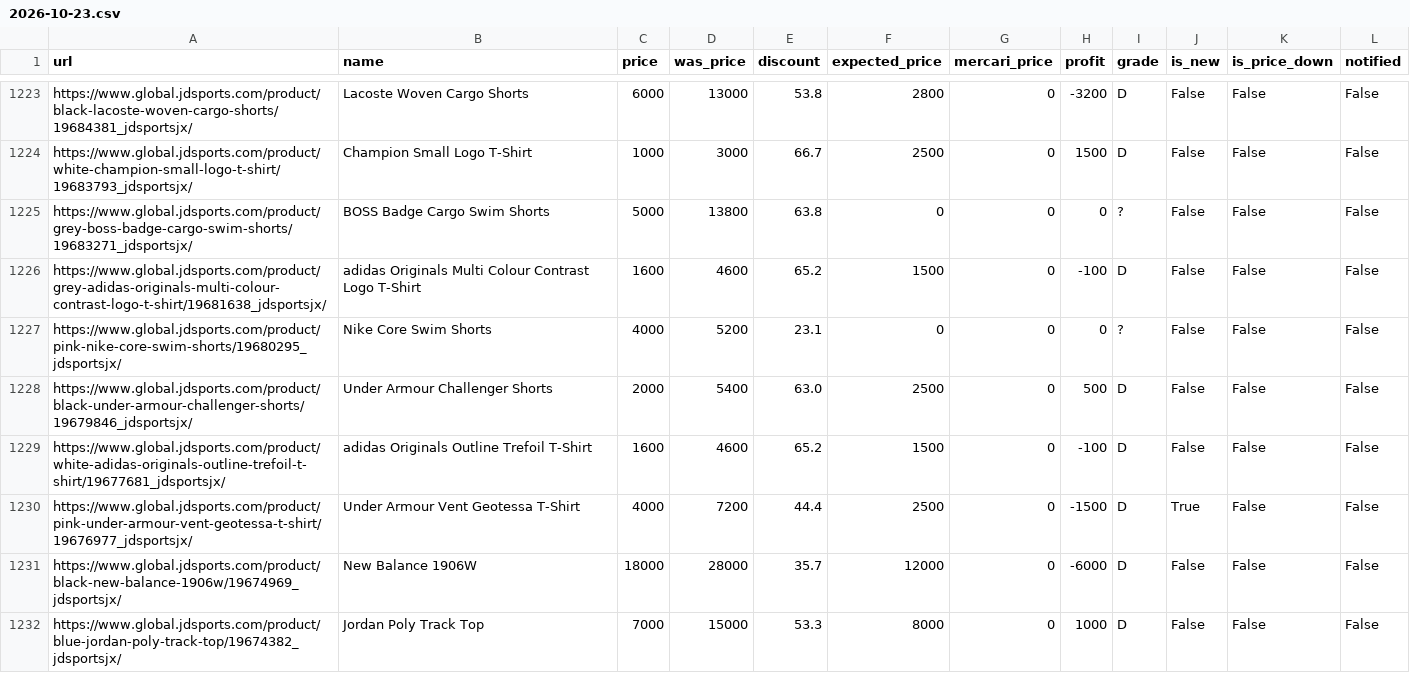
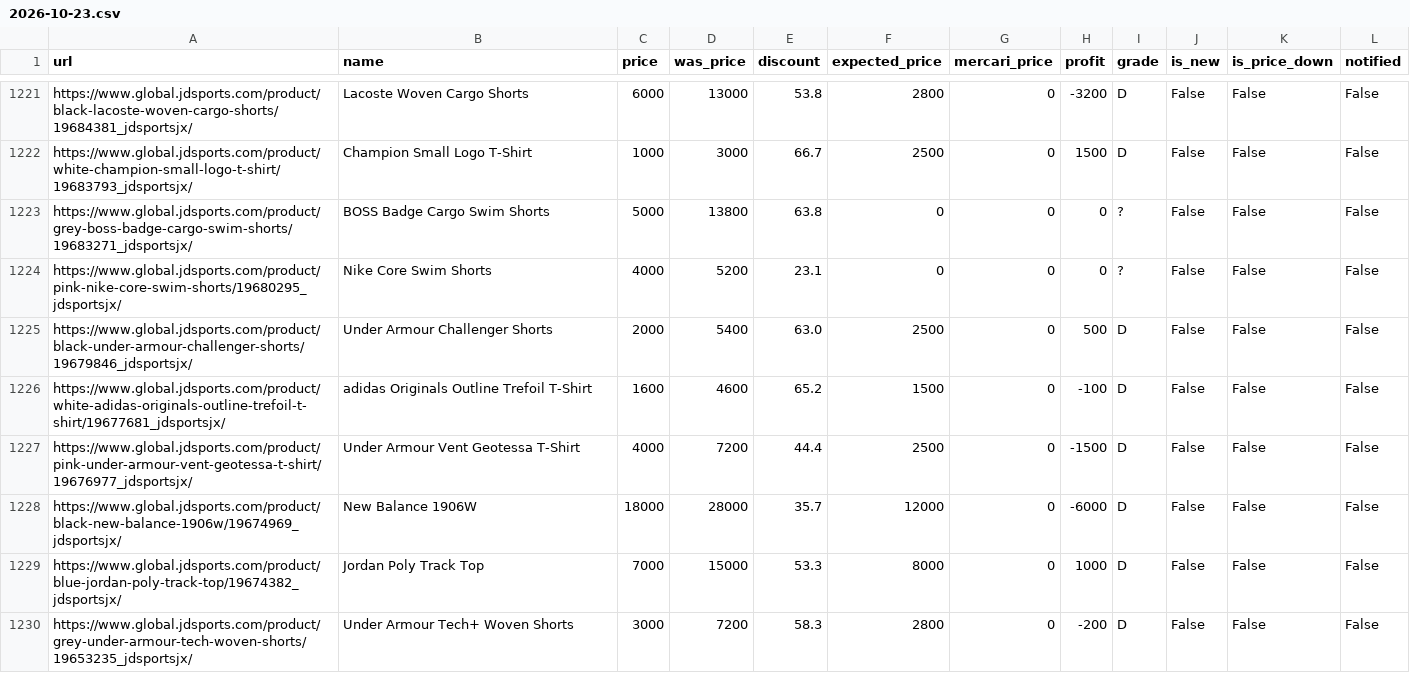
Before and after one commit to stonesidebear/jd-monitor, a CSV file: data/history/2026-10-23.csv, drawn as a sheet; only a part is shown, gaps mark what is left out; the shorter side is filled out with more unchanged rows; the diff covers the shown part only.

```diff
--- a/data/history/2026-10-23.csv
+++ b/data/history/2026-10-23.csv
@@ -1225,3 +1223,2 @@ https://www.global.jdsports.com/product/white-champion-small-logo-t-shirt/196837
 https://www.global.jdsports.com/product/grey-boss-badge-cargo-swim-shorts/19683271_jdsportsjx/,BOSS Badge Cargo Swim Shorts,5000,13800,63.8,0,0,0,?,False,False,False
-https://www.global.jdsports.com/product/grey-adidas-originals-multi-colour-contrast-logo-t-shirt/19681638_jdsportsjx/,adidas Originals Multi Colour Contrast Logo T-Shirt,1600,4600,65.2,1500,0,-100,D,False,False,False
 https://www.global.jdsports.com/product/pink-nike-core-swim-shorts/19680295_jdsportsjx/,Nike Core Swim Shorts,4000,5200,23.1,0,0,0,?,False,False,False
@@ -1229,3 +1226,3 @@ https://www.global.jdsports.com/product/black-under-armour-challenger-shorts/196
 https://www.global.jdsports.com/product/white-adidas-originals-outline-trefoil-t-shirt/19677681_jdsportsjx/,adidas Originals Outline Trefoil T-Shirt,1600,4600,65.2,1500,0,-100,D,False,False,False
-https://www.global.jdsports.com/product/pink-under-armour-vent-geotessa-t-shirt/19676977_jdsportsjx/,Under Armour Vent Geotessa T-Shirt,4000,7200,44.4,2500,0,-1500,D,True,False,False
+https://www.global.jdsports.com/product/pink-under-armour-vent-geotessa-t-shirt/19676977_jdsportsjx/,Under Armour Vent Geotessa T-Shirt,4000,7200,44.4,2500,0,-1500,D,False,False,False
 https://www.global.jdsports.com/product/black-new-balance-1906w/19674969_jdsportsjx/,New Balance 1906W,18000,28000,35.7,12000,0,-6000,D,False,False,False
```
Also changed, not shown: 1 removed row, 3 moved rows and 26 edited cells elsewhere in this file, 1 other file.
